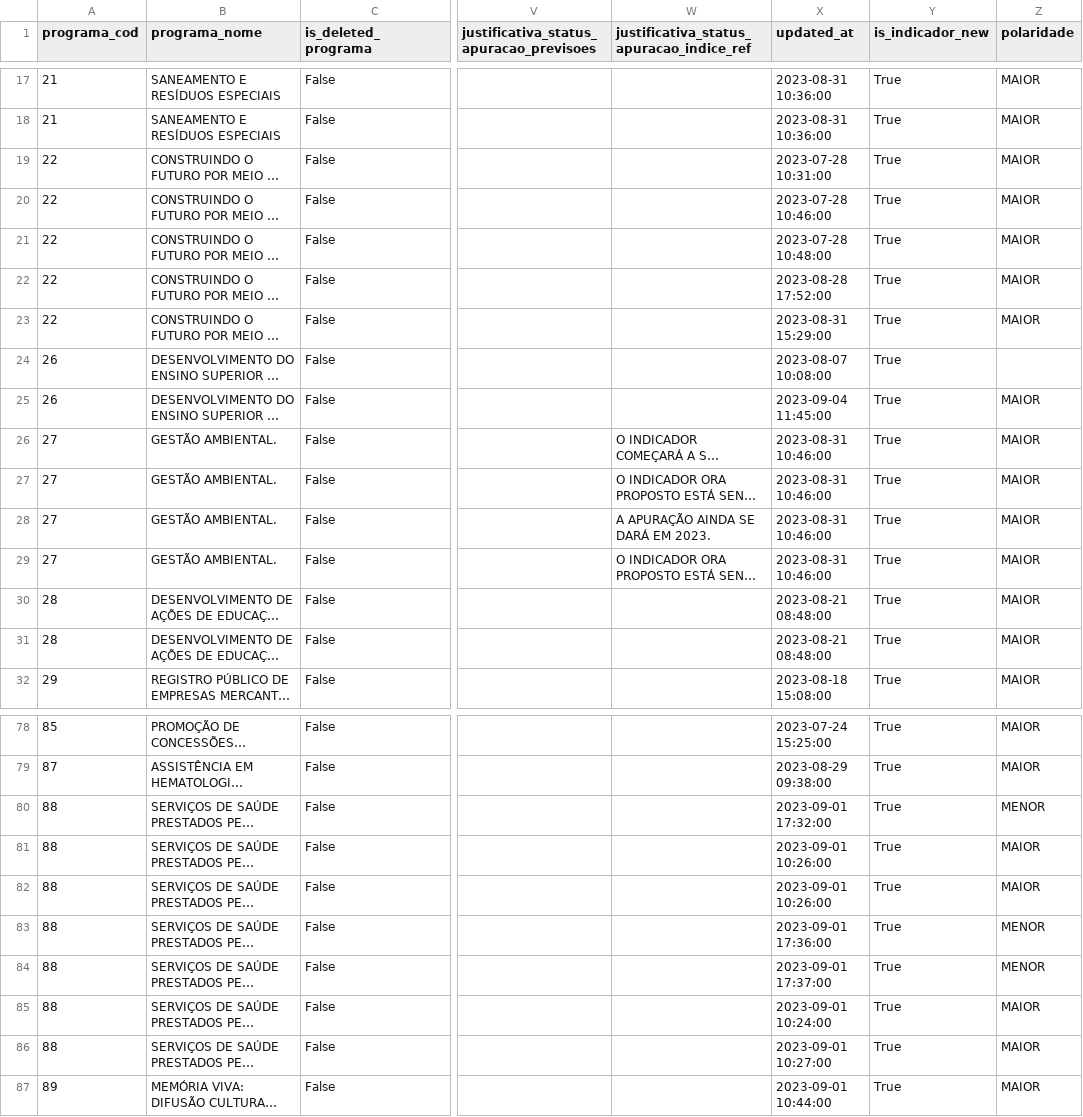
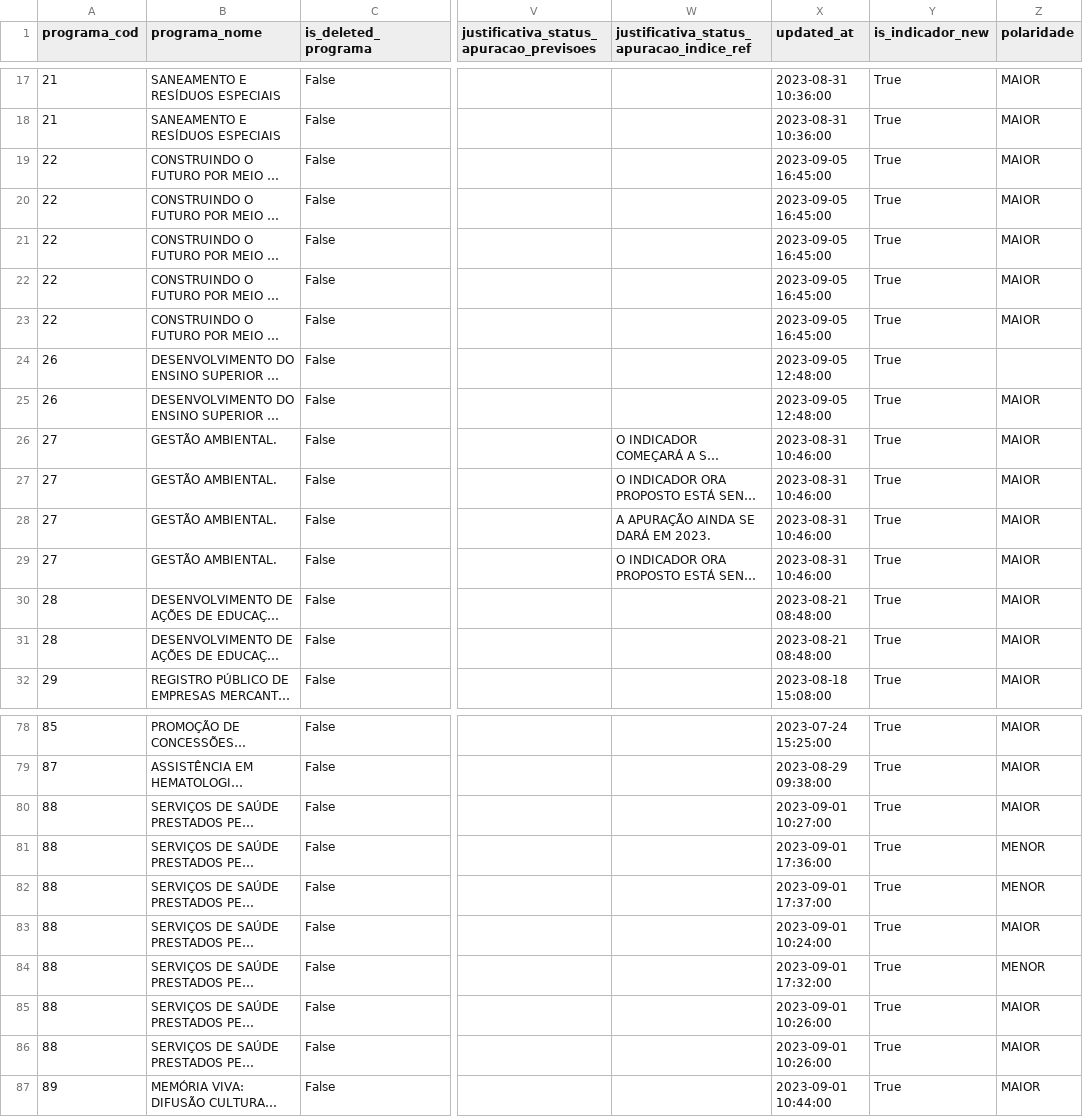
Before and after one commit to splor-mg/dados-sigplan-planejamento-2024, a CSV file: data/indicadores_planejamento.csv, drawn as a sheet; only a part is shown, gaps mark what is left out; long unchanged cells end in …; the diff covers the shown part only; the diff names each change by its address in the sheet, - before the commit and + after, or states it on an @@ line.

```diff
--- a/data/indicadores_planejamento.csv
+++ b/data/indicadores_planejamento.csv
-X19 (updated_at): 2023-07-28 10:31:00
+X19 (updated_at): 2023-09-05 16:45:00
-X20 (updated_at): 2023-07-28 10:46:00
+X20 (updated_at): 2023-09-05 16:45:00
-X21 (updated_at): 2023-07-28 10:48:00
+X21 (updated_at): 2023-09-05 16:45:00
-X22 (updated_at): 2023-08-28 17:52:00
+X22 (updated_at): 2023-09-05 16:45:00
-X23 (updated_at): 2023-08-31 15:29:00
+X23 (updated_at): 2023-09-05 16:45:00
-X24 (updated_at): 2023-08-07 10:08:00
+X24 (updated_at): 2023-09-05 12:48:00
-X25 (updated_at): 2023-09-04 11:45:00
+X25 (updated_at): 2023-09-05 12:48:00
@@ row 31 moved to row 30: 28 @@
@@ row 86 moved to row 80: 88 @@
@@ row 83 moved to row 81: 88 @@
@@ row 84 moved to row 82: 88 @@
@@ row 85 moved to row 83: 88 @@
```
Also changed, not shown: 1 added row, 1 removed row, 9 moved rows and 12 edited cells elsewhere in this file, 6 other files.
